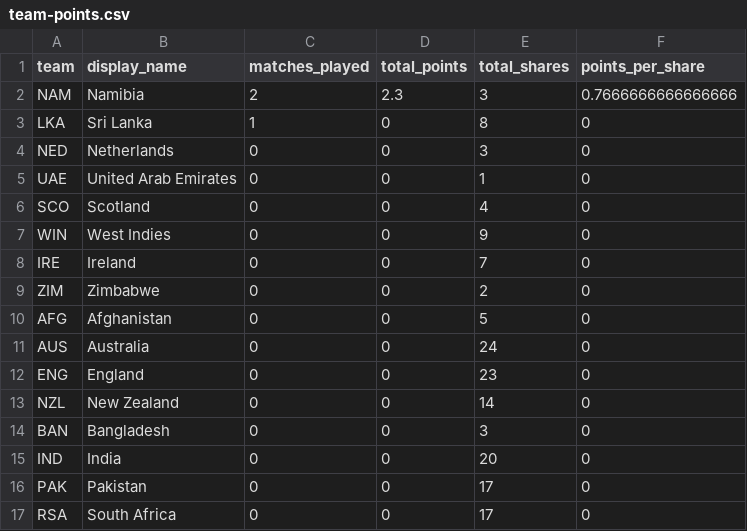
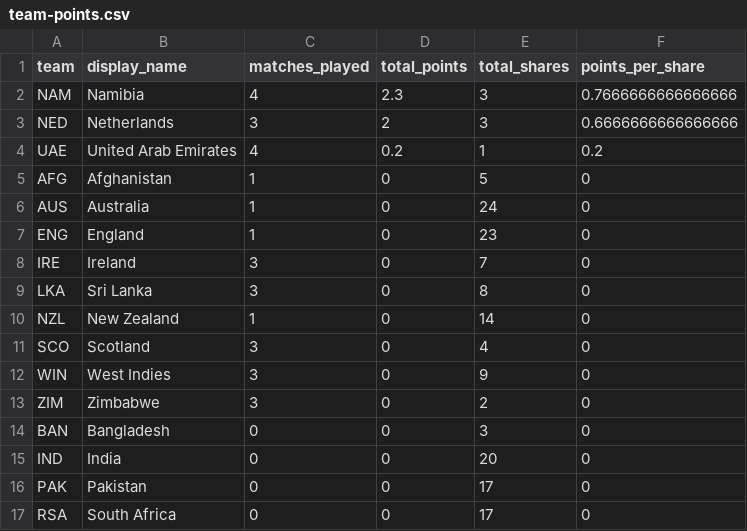
Before and after one commit to ADBond/cricket-competition, a CSV file: competitions/mens_t20_world_cup_2022/data/generated/team-points.csv, drawn as a sheet.

```diff
--- a/competitions/mens_t20_world_cup_2022/data/generated/team-points.csv
+++ b/competitions/mens_t20_world_cup_2022/data/generated/team-points.csv
@@ -1,14 +1,14 @@
 team,display_name,matches_played,total_points,total_shares,points_per_share
-"NAM",Namibia,2,2.3,3,0.7666666666666666
-LKA,Sri Lanka,1,0,8,0
-NED,Netherlands,0,0,3,0
-UAE,United Arab Emirates,0,0,1,0
-SCO,Scotland,0,0,4,0
-WIN,West Indies,0,0,9,0
-IRE,Ireland,0,0,7,0
-ZIM,Zimbabwe,0,0,2,0
-AFG,Afghanistan,0,0,5,0
-AUS,Australia,0,0,24,0
-ENG,England,0,0,23,0
-NZL,New Zealand,0,0,14,0
+"NAM",Namibia,4,2.3,3,0.7666666666666666
+NED,Netherlands,3,2,3,0.6666666666666666
+UAE,United Arab Emirates,4,0.2,1,0.2
+AFG,Afghanistan,1,0,5,0
+AUS,Australia,1,0,24,0
+ENG,England,1,0,23,0
+IRE,Ireland,3,0,7,0
+LKA,Sri Lanka,3,0,8,0
+NZL,New Zealand,1,0,14,0
+SCO,Scotland,3,0,4,0
+WIN,West Indies,3,0,9,0
+ZIM,Zimbabwe,3,0,2,0
 BAN,Bangladesh,0,0,3,0
```
Also changed, not shown: competitions/mens_t20_world_cup_2022/data/generated/group-tables.csv, competitions/mens_t20_world_cup_2022/data/generated/participant-scores-by-share.csv, 2 other files.
